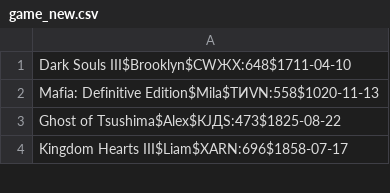
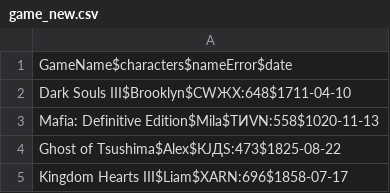
Before and after one commit to Grigoriy457/Mcko, a CSV file: game_new.csv, drawn as a sheet; only a part is shown.

```diff
--- a/game_new.csv
+++ b/game_new.csv
@@ -1 +1,2 @@
+GameName$characters$nameError$date
 Dark Souls III$Brooklyn$CWЖX:648$1711-04-10
```
Also changed, not shown: 1 other file.
